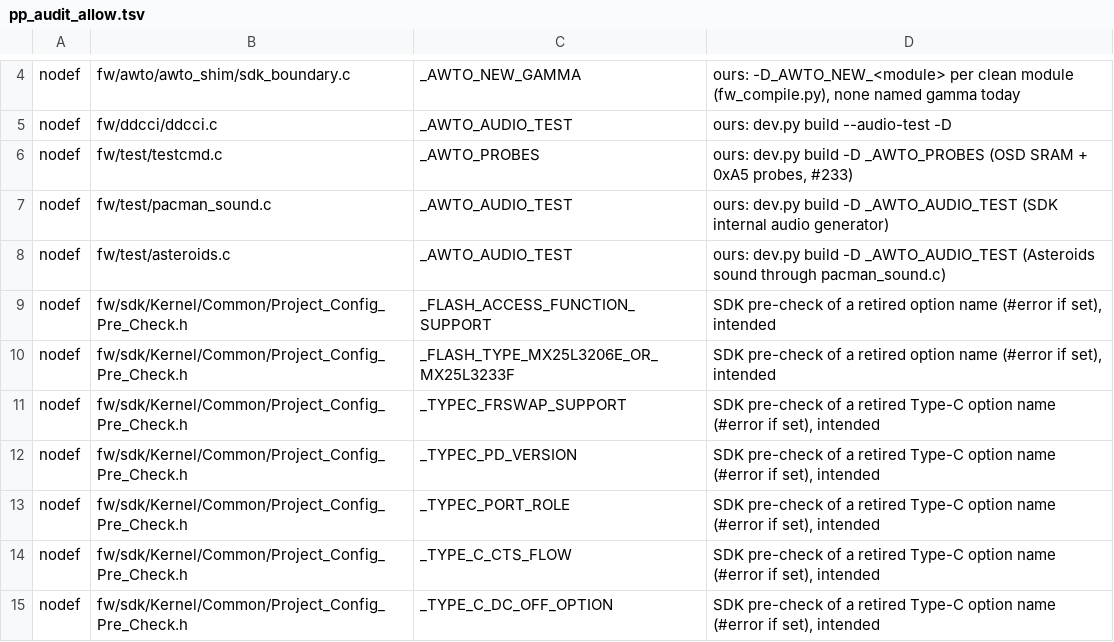
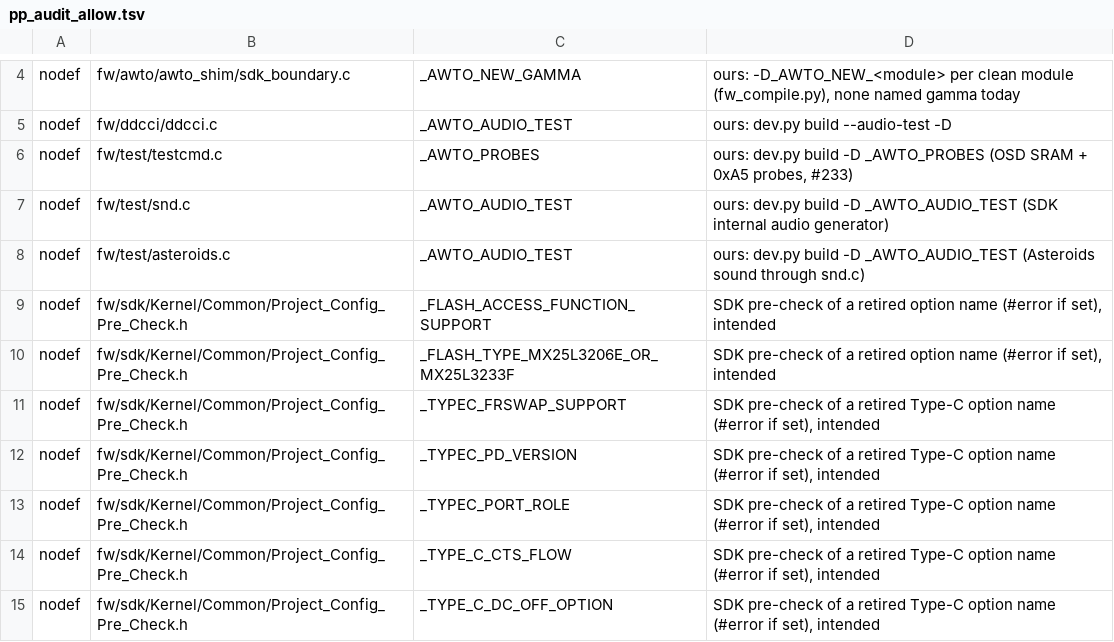
Before and after one commit to awto-au/awto-ddc, a TSV file: fw/pp_audit_allow.tsv, drawn as a sheet; only a part is shown, gaps mark what is left out.

```diff
--- a/fw/pp_audit_allow.tsv
+++ b/fw/pp_audit_allow.tsv
@@ -6,4 +6,4 @@ nodef	fw/ddcci/ddcci.c	_AWTO_AUDIO_TEST	ours: dev.py build --audio-test -D
 nodef	fw/test/testcmd.c	_AWTO_PROBES	ours: dev.py build -D _AWTO_PROBES (OSD SRAM + 0xA5 probes, #233)
-nodef	fw/test/pacman_sound.c	_AWTO_AUDIO_TEST	ours: dev.py build -D _AWTO_AUDIO_TEST (SDK internal audio generator)
-nodef	fw/test/asteroids.c	_AWTO_AUDIO_TEST	ours: dev.py build -D _AWTO_AUDIO_TEST (Asteroids sound through pacman_sound.c)
+nodef	fw/test/snd.c	_AWTO_AUDIO_TEST	ours: dev.py build -D _AWTO_AUDIO_TEST (SDK internal audio generator)
+nodef	fw/test/asteroids.c	_AWTO_AUDIO_TEST	ours: dev.py build -D _AWTO_AUDIO_TEST (Asteroids sound through snd.c)
 nodef	fw/sdk/Kernel/Common/Project_Config_Pre_Check.h	_FLASH_ACCESS_FUNCTION_SUPPORT	SDK pre-check of a retired option name (#error if set), intended
```
Also changed, not shown: 14 other files.
